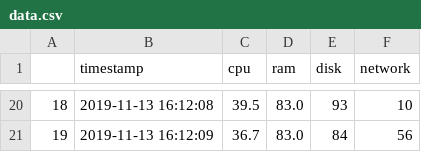
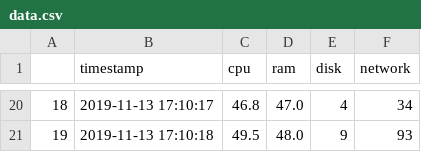
Before and after one commit to safeer1999/cpu-tracking, a CSV file: data.csv, drawn as a sheet; only a part is shown, gaps mark what is left out; the diff covers the shown part only.

```diff
--- a/data.csv
+++ b/data.csv
@@ -20,2 +20,2 @@
-18,2019-11-13 16:12:08,39.5,83.0,93,10
-19,2019-11-13 16:12:09,36.7,83.0,84,56
+18,2019-11-13 17:10:17,46.8,47.0,4,34
+19,2019-11-13 17:10:18,49.5,48.0,9,93
```
Also changed, not shown: 90 edited cells elsewhere in this file, 5 other files.
